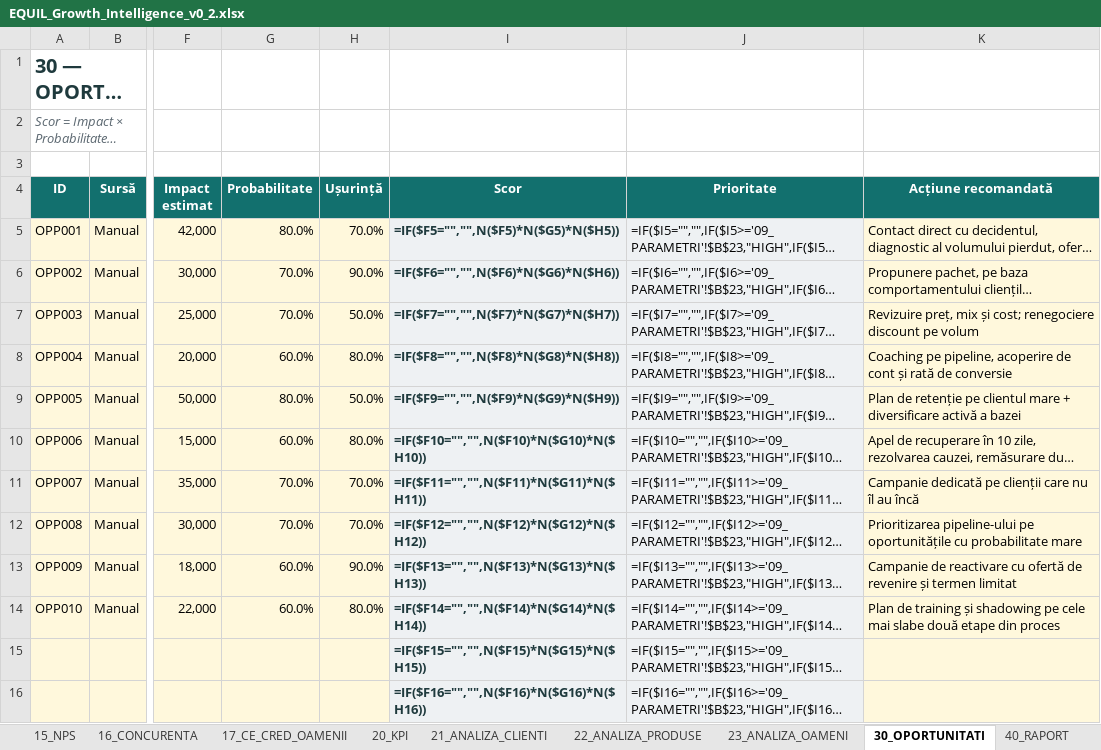
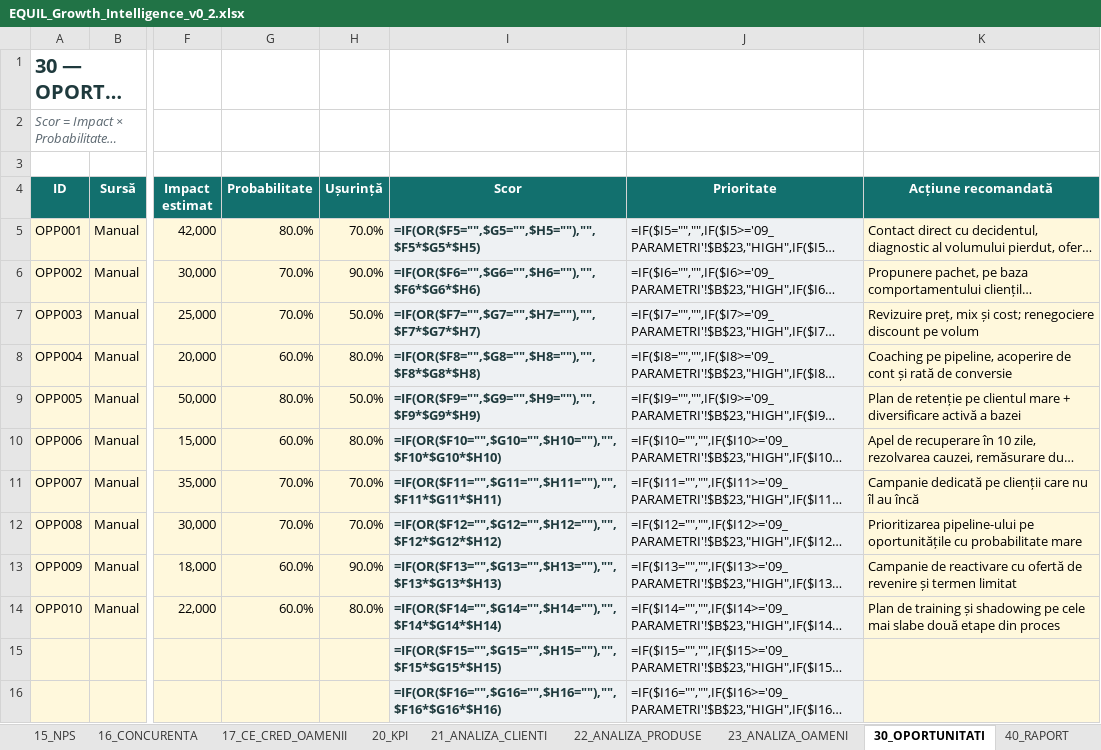
Before and after one commit to DRANEG/equil-nps-mvp, an Excel workbook: dist/EQUIL_Growth_Intelligence_v0_2.xlsx, sheet 30_OPORTUNITATI, drawn as a sheet; only a part is shown, gaps mark what is left out; long unchanged cells end in …; values as stored, in another font and other column widths than the file's, no borders; formulas without a stored value are shown as written; conditional formats not drawn; the diff covers the shown part only; the diff names each change by its address in the sheet, - before the commit and + after, or states it on an @@ line.

```diff
--- a/dist/EQUIL_Growth_Intelligence_v0_2.xlsx (sheet 30_OPORTUNITATI)
+++ b/dist/EQUIL_Growth_Intelligence_v0_2.xlsx (sheet 30_OPORTUNITATI)
-I5 (Scor): =IF($F5="","",N($F5)*N($G5)*N($H5))
+I5 (Scor): =IF(OR($F5="",$G5="",$H5=""),"",$F5*$G5*$H5)
-I6 (Scor): =IF($F6="","",N($F6)*N($G6)*N($H6))
+I6 (Scor): =IF(OR($F6="",$G6="",$H6=""),"",$F6*$G6*$H6)
-I7 (Scor): =IF($F7="","",N($F7)*N($G7)*N($H7))
+I7 (Scor): =IF(OR($F7="",$G7="",$H7=""),"",$F7*$G7*$H7)
-I8 (Scor): =IF($F8="","",N($F8)*N($G8)*N($H8))
+I8 (Scor): =IF(OR($F8="",$G8="",$H8=""),"",$F8*$G8*$H8)
-I9 (Scor): =IF($F9="","",N($F9)*N($G9)*N($H9))
+I9 (Scor): =IF(OR($F9="",$G9="",$H9=""),"",$F9*$G9*$H9)
-I10 (Scor): =IF($F10="","",N($F10)*N($G10)*N($H10))
+I10 (Scor): =IF(OR($F10="",$G10="",$H10=""),"",$F10*$G10*$H10)
-I11 (Scor): =IF($F11="","",N($F11)*N($G11)*N($H11))
+I11 (Scor): =IF(OR($F11="",$G11="",$H11=""),"",$F11*$G11*$H11)
-I12 (Scor): =IF($F12="","",N($F12)*N($G12)*N($H12))
+I12 (Scor): =IF(OR($F12="",$G12="",$H12=""),"",$F12*$G12*$H12)
-I13 (Scor): =IF($F13="","",N($F13)*N($G13)*N($H13))
+I13 (Scor): =IF(OR($F13="",$G13="",$H13=""),"",$F13*$G13*$H13)
-I14 (Scor): =IF($F14="","",N($F14)*N($G14)*N($H14))
+I14 (Scor): =IF(OR($F14="",$G14="",$H14=""),"",$F14*$G14*$H14)
-I15 (Scor): =IF($F15="","",N($F15)*N($G15)*N($H15))
+I15 (Scor): =IF(OR($F15="",$G15="",$H15=""),"",$F15*$G15*$H15)
-I16 (Scor): =IF($F16="","",N($F16)*N($G16)*N($H16))
+I16 (Scor): =IF(OR($F16="",$G16="",$H16=""),"",$F16*$G16*$H16)
```
Also changed, not shown: 48 edited cells elsewhere in this sheet, sheet 21_ANALIZA_CLIENTI, sheet 20_KPI, dist/EQUIL_Light_v0_2.xlsx, 5 other files.
